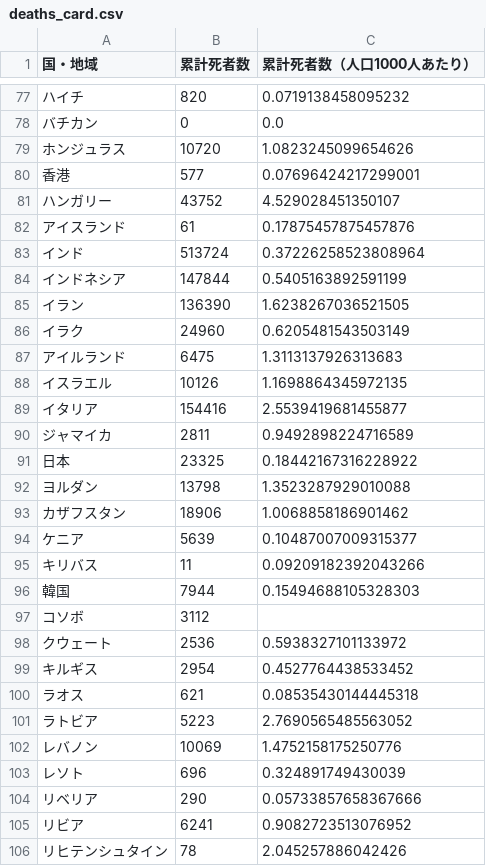
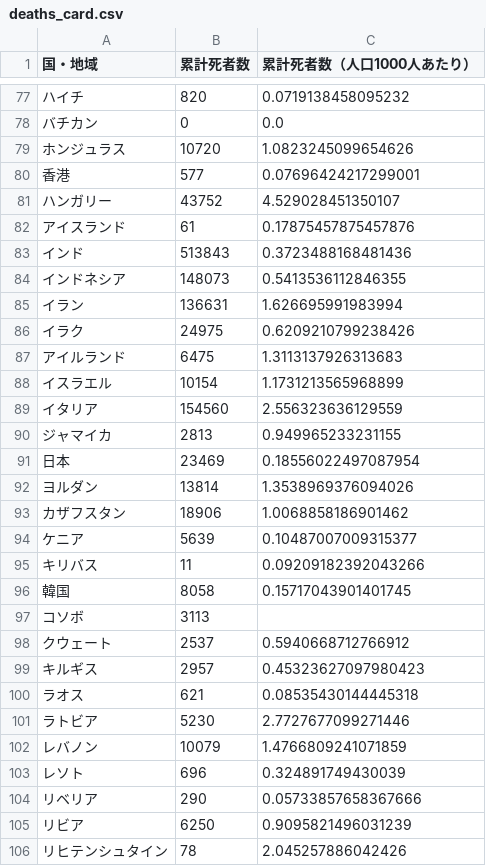
Before and after one commit to AnnaNishino/data-studio, a CSV file: data/for_gds/deaths_card.csv, drawn as a sheet; only a part is shown, gaps mark what is left out; the diff covers the shown part only.

```diff
--- a/data/for_gds/deaths_card.csv
+++ b/data/for_gds/deaths_card.csv
@@ -82,12 +82,12 @@
 アイスランド,61,0.17875457875457876
-インド,513724,0.37226258523808964
-インドネシア,147844,0.5405163892591199
-イラン,136390,1.6238267036521505
-イラク,24960,0.6205481543503149
+インド,513843,0.3723488168481436
+インドネシア,148073,0.5413536112846355
+イラン,136631,1.626695991983994
+イラク,24975,0.6209210799238426
 アイルランド,6475,1.3113137926313683
-イスラエル,10126,1.1698864345972135
-イタリア,154416,2.5539419681455877
-ジャマイカ,2811,0.9492898224716589
-日本,23325,0.18442167316228922
-ヨルダン,13798,1.3523287929010088
+イスラエル,10154,1.1731213565968899
+イタリア,154560,2.556323636129559
+ジャマイカ,2813,0.949965233231155
+日本,23469,0.18556022497087954
+ヨルダン,13814,1.3538969376094026
 カザフスタン,18906,1.0068858186901462
@@ -95,12 +95,12 @@
 キリバス,11,0.09209182392043266
-韓国,7944,0.15494688105328303
-コソボ,3112,
-クウェート,2536,0.5938327101133972
-キルギス,2954,0.4527764438533452
+韓国,8058,0.15717043901401745
+コソボ,3113,
+クウェート,2537,0.5940668712766912
+キルギス,2957,0.45323627097980423
 ラオス,621,0.08535430144445318
-ラトビア,5223,2.7690565485563052
-レバノン,10069,1.4752158175250776
+ラトビア,5230,2.7727677099271446
+レバノン,10079,1.4766809241071859
 レソト,696,0.324891749430039
 リベリア,290,0.05733857658367666
-リビア,6241,0.9082723513076952
+リビア,6250,0.9095821496031239
 リヒテンシュタイン,78,2.045257886042426
```
Also changed, not shown: 158 edited cells elsewhere in this file, data/confirmed.csv, data/deaths.csv, 5 other files.
